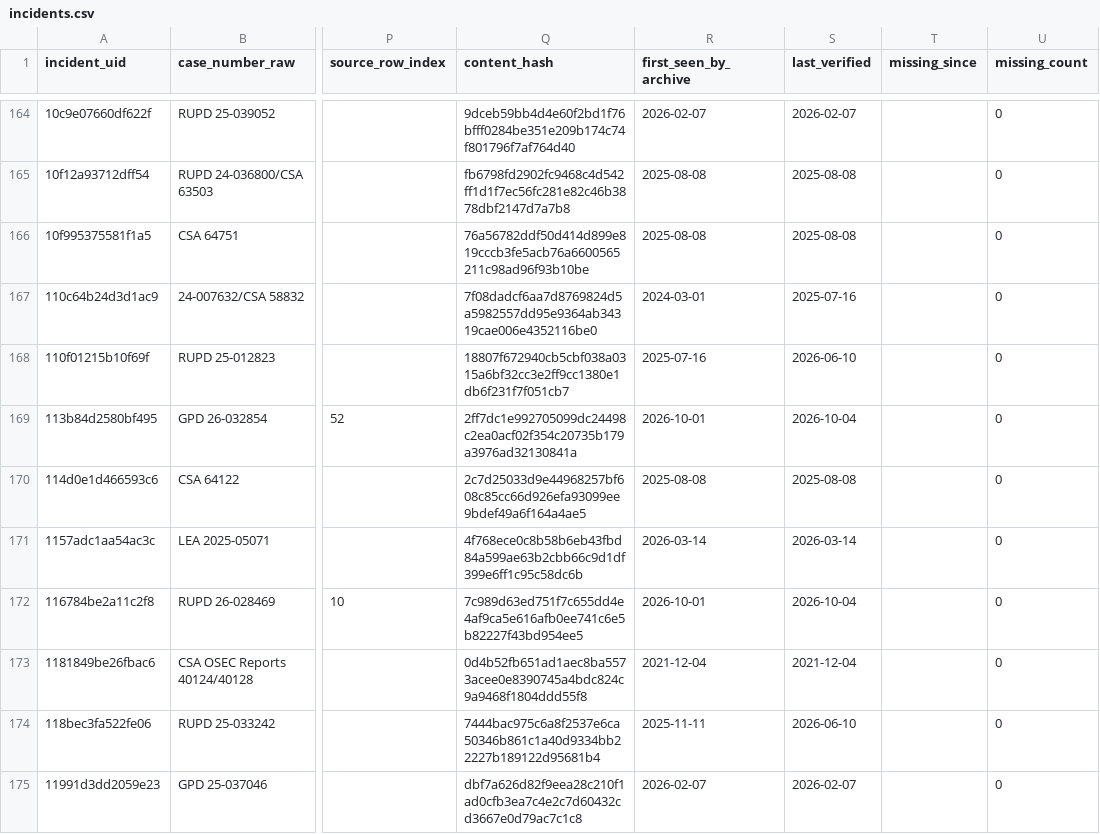
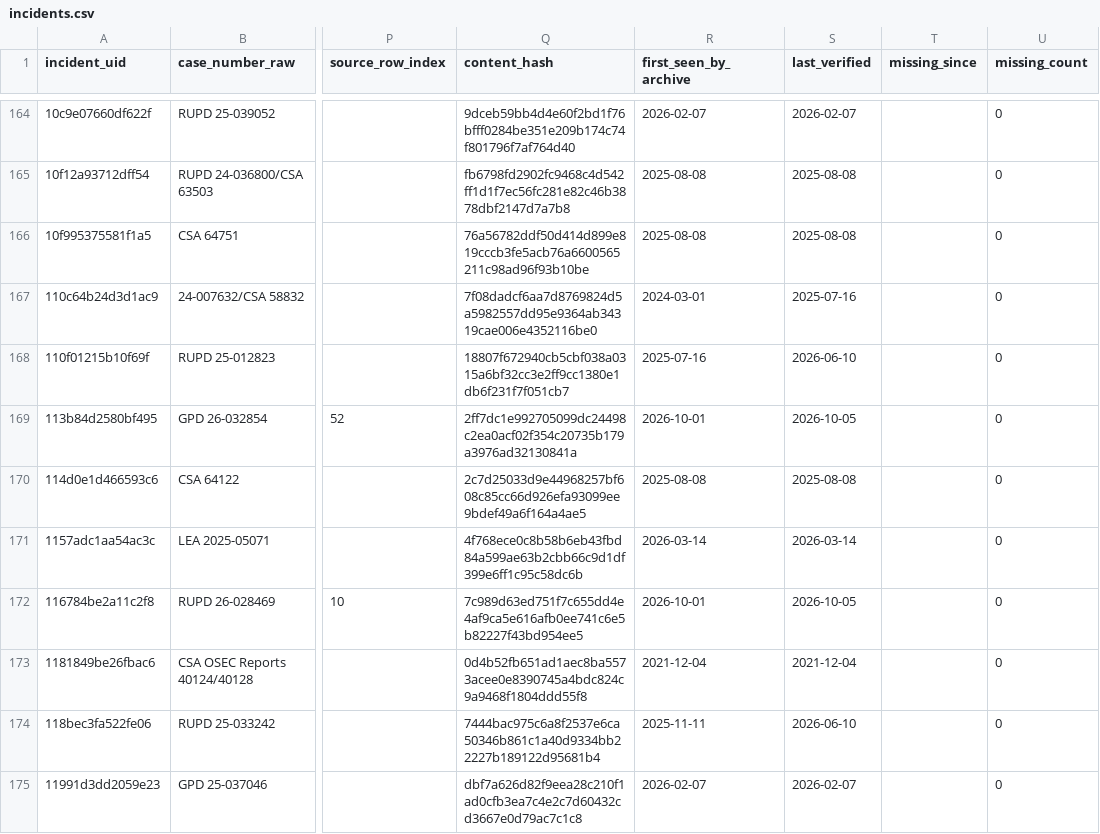
Before and after one commit to sstirling/rowan-clery, a CSV file: data/archive/incidents.csv, drawn as a sheet; only a part is shown, gaps mark what is left out; the diff covers the shown part only; the diff names each change by its address in the sheet, - before the commit and + after, or states it on an @@ line.

```diff
--- a/data/archive/incidents.csv
+++ b/data/archive/incidents.csv
-S169 (last_verified): 2026-10-04
+S169 (last_verified): 2026-10-05
-S172 (last_verified): 2026-10-04
+S172 (last_verified): 2026-10-05
```
Also changed, not shown: 170 edited cells elsewhere in this file, 5 other files.
